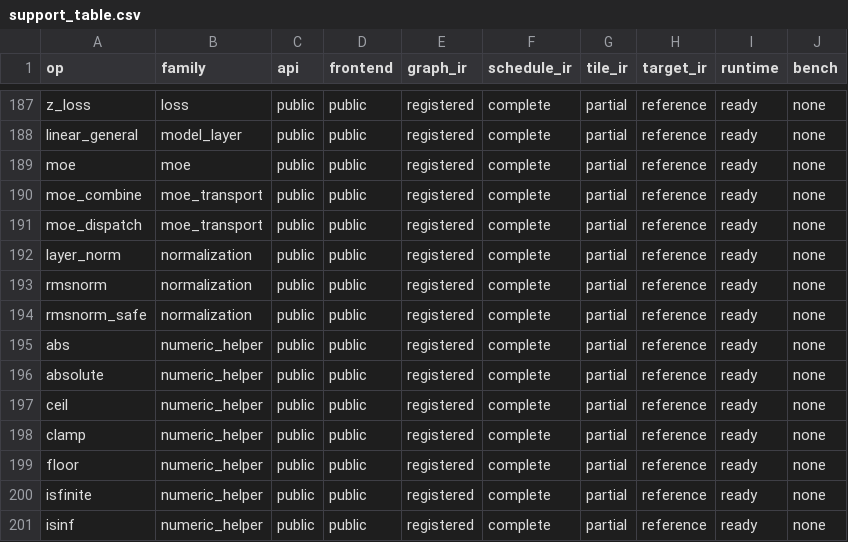
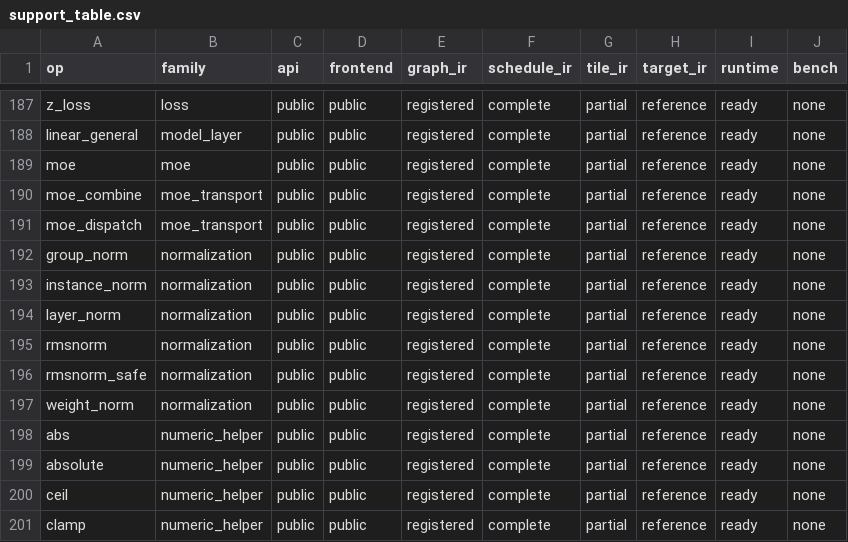
Before and after one commit to gstoner/tessera, a CSV file: docs/audit/generated/support_table.csv, drawn as a sheet; only a part is shown, gaps mark what is left out; the shorter side is filled out with more unchanged rows; the diff names each change by its address in the sheet, - before the commit and + after, or states it on an @@ line.

```diff
--- a/docs/audit/generated/support_table.csv
+++ b/docs/audit/generated/support_table.csv
+row 192: group_norm | normalization | public | public | registered | complete | partial | reference | ready | none
+row 193: instance_norm | normalization | public | public | registered | complete | partial | reference | ready | none
+row 197: weight_norm | normalization | public | public | registered | complete | partial | reference | ready | none
```
Also changed, not shown: docs/audit/generated/effect_lattice_audit.csv, docs/audit/generated/test_coverage.csv, 11 other files.
